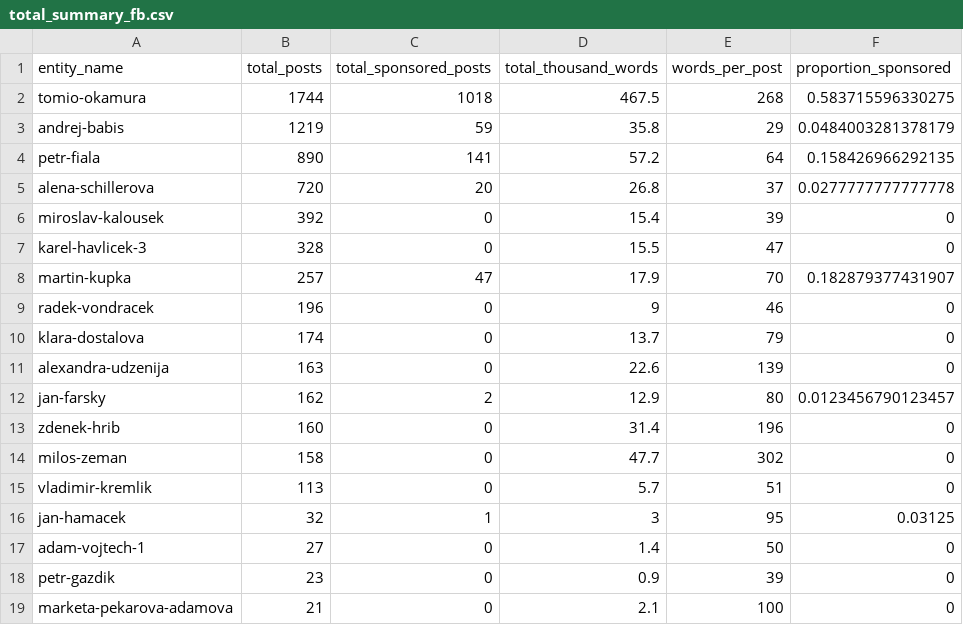
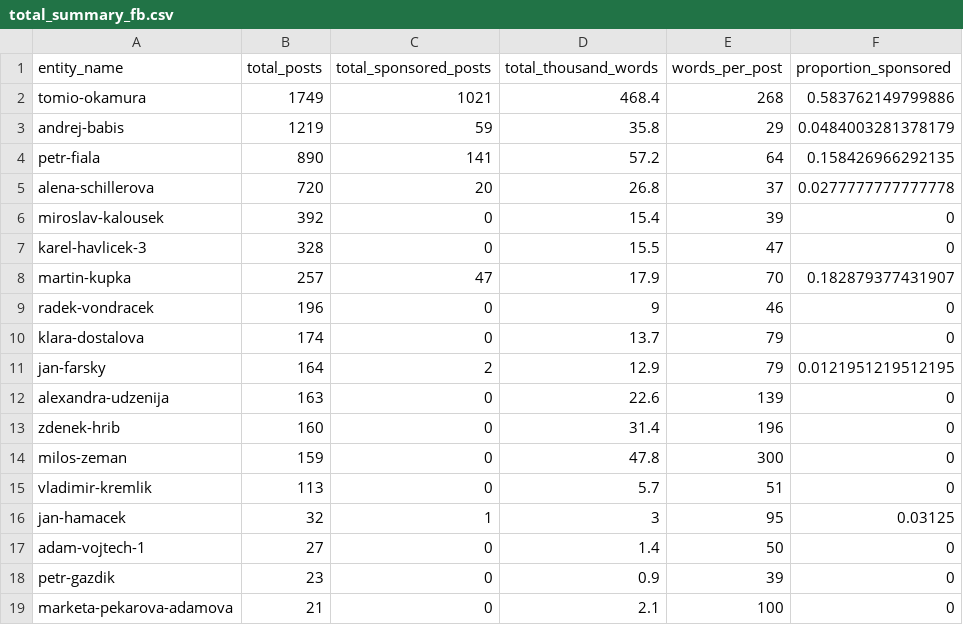
Before and after one commit to opop999/election_monitoring_social_media_communication, a CSV file: data/summary_tables/total_summary_fb.csv, drawn as a sheet.

```diff
--- a/data/summary_tables/total_summary_fb.csv
+++ b/data/summary_tables/total_summary_fb.csv
@@ -1,3 +1,3 @@
 entity_name,total_posts,total_sponsored_posts,total_thousand_words,words_per_post,proportion_sponsored
-tomio-okamura,1744,1018,467.5,268,0.583715596330275
+tomio-okamura,1749,1021,468.4,268,0.583762149799886
 andrej-babis,1219,59,35.8,29,0.0484003281378179
@@ -10,6 +10,6 @@ radek-vondracek,196,0,9,46,0
 klara-dostalova,174,0,13.7,79,0
+jan-farsky,164,2,12.9,79,0.0121951219512195
 alexandra-udzenija,163,0,22.6,139,0
-jan-farsky,162,2,12.9,80,0.0123456790123457
 zdenek-hrib,160,0,31.4,196,0
-milos-zeman,158,0,47.7,302,0
+milos-zeman,159,0,47.8,300,0
 vladimir-kremlik,113,0,5.7,51,0
```
Also changed, not shown: data/summary_tables/time_summary_fb.csv, data/summary_tables/time_summary_tw.csv, 29 other files.
